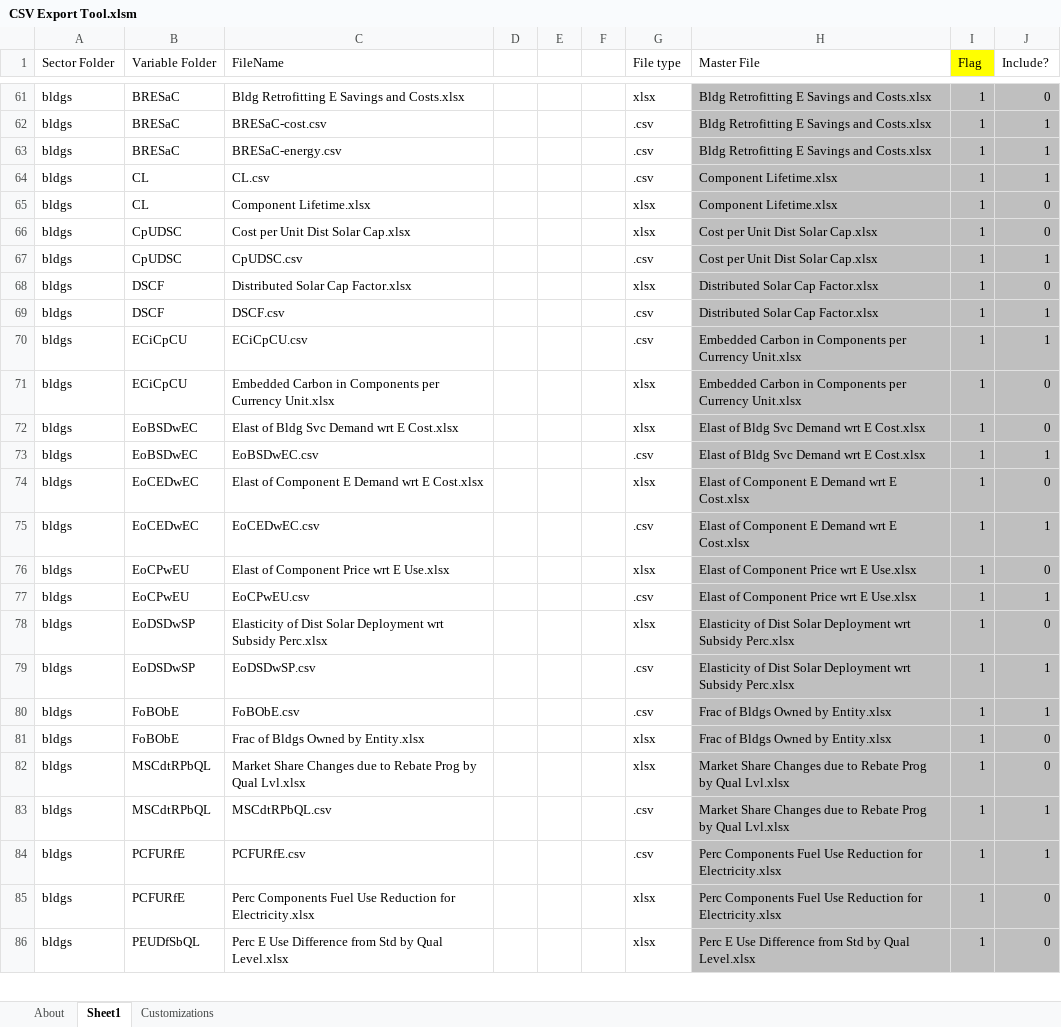
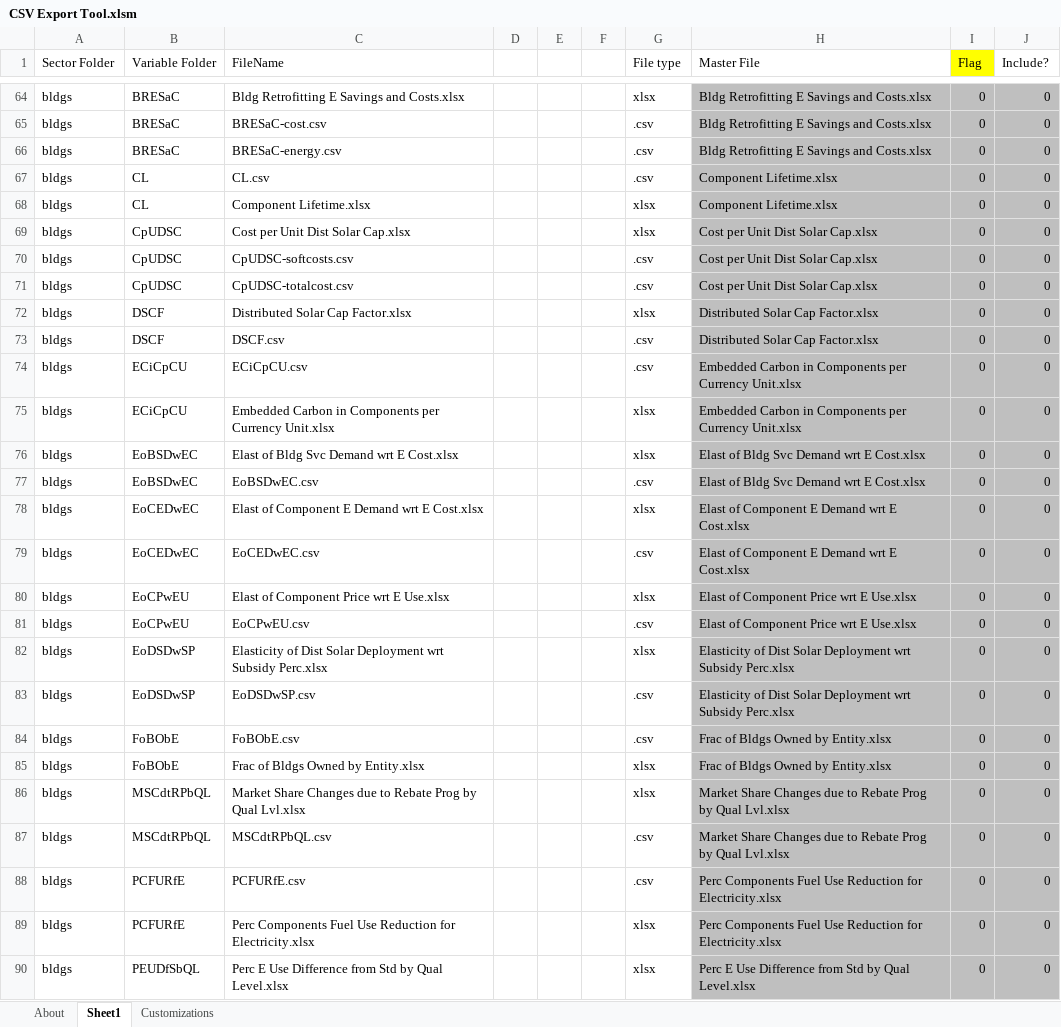
Before and after one commit to EnergyInnovation/eps-virginia, an Excel workbook: InputData/CSV Export Tool.xlsm, sheet Sheet1, drawn as a sheet; only a part is shown, gaps mark what is left out; values as stored, in another font and other column widths than the file's, no borders; addresses are those after the commit; the diff covers the shown part only; the diff names each change by its address in the sheet, - before the commit and + after, or states it on an @@ line.

```diff
--- a/InputData/CSV Export Tool.xlsm (sheet Sheet1)
+++ b/InputData/CSV Export Tool.xlsm (sheet Sheet1)
-I64:I70 (Flag): 1
+I64:I70 (Flag): 0
-J65:J67 (Include?): 1
+J65:J67 (Include?): 0
-C70 (FileName): CpUDSC.csv
+C70 (FileName): CpUDSC-softcosts.csv
-J70 (Include?): 1
+J70 (Include?): 0
+row 71: bldgs | CpUDSC | CpUDSC-totalcost.csv |  |  |  | .csv | Cost per Unit Dist Solar Cap.xlsx | 0 | 0
-I72:I90 (Flag): 1
+I72:I90 (Flag): 0
-J73:J74 (Include?): 1
+J73:J74 (Include?): 0
-J77 (Include?): 1
+J77 (Include?): 0
-J79 (Include?): 1
+J79 (Include?): 0
-J81 (Include?): 1
+J81 (Include?): 0
-J83:J84 (Include?): 1
+J83:J84 (Include?): 0
-J87:J88 (Include?): 1
+J87:J88 (Include?): 0
```
Also changed, not shown: 35 added rows, 14 removed rows, 1388 edited cells and cell formats elsewhere in this sheet, sheet About, formulas that keep their value.
